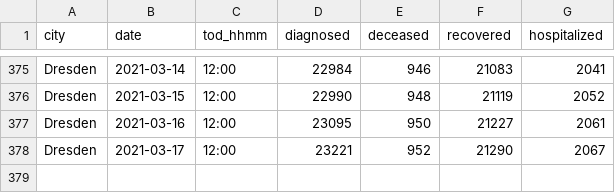
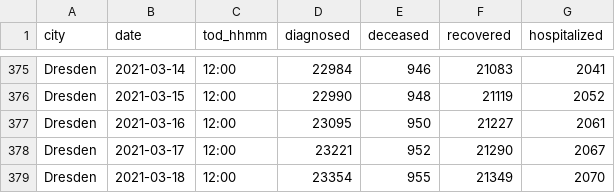
Before and after one commit to psteinb/covid19-curve-your-city, a CSV file: data/de_dresden_www.csv, drawn as a sheet; only a part is shown, gaps mark what is left out; the diff names each change by its address in the sheet, - before the commit and + after, or states it on an @@ line.

Commit message:
Commit from GitHub Actions (Data Provider)

```diff
--- a/data/de_dresden_www.csv
+++ b/data/de_dresden_www.csv
+row 379: Dresden | 2021-03-18 | 12:00 | 23354 | 955 | 21349 | 2070
```
Also changed, not shown: 2 other files.
